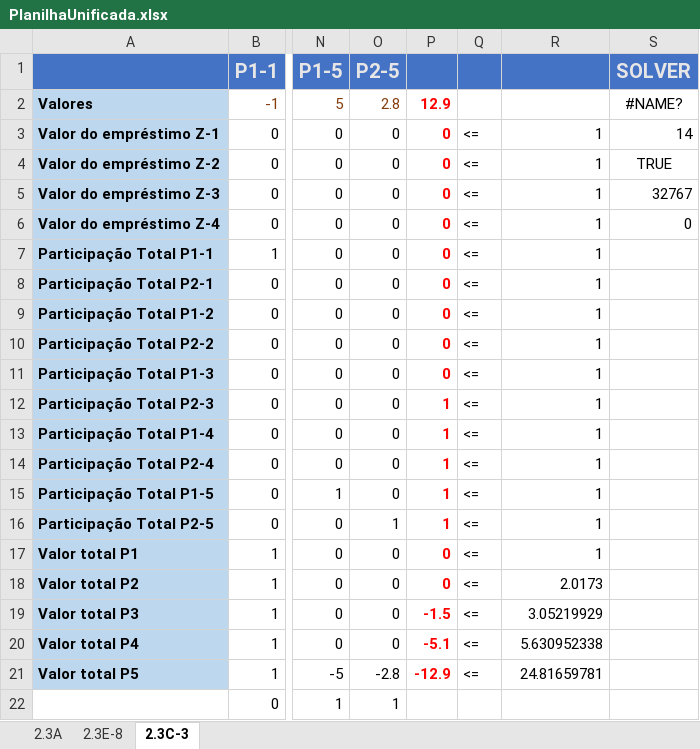
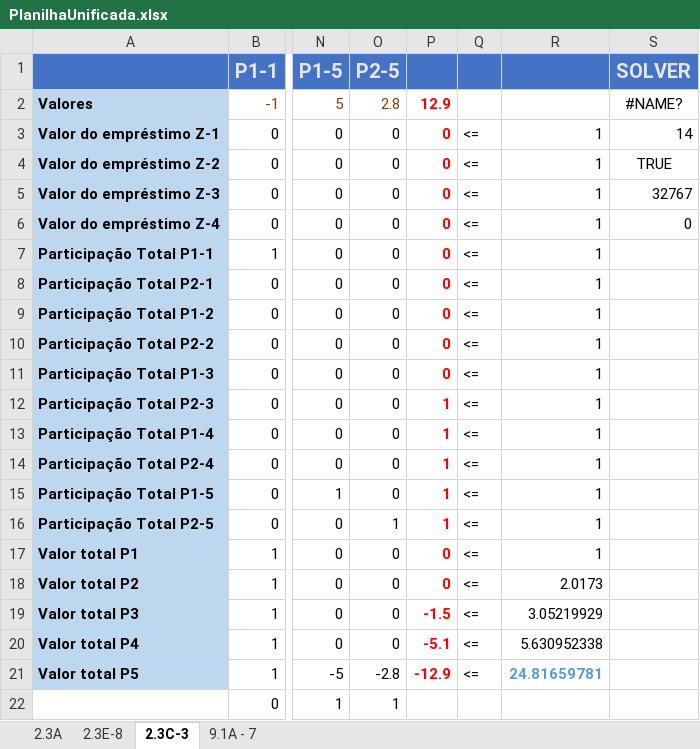
Before and after one commit to MarinsLucas/trabalhoPO, an Excel workbook: PlanilhaUnificada.xlsx, sheet 2.3C-3, drawn as a sheet; only a part is shown, gaps mark what is left out; values as stored, in another font and other column widths than the file's, no borders; conditional formats not drawn; the diff names each change by its address in the sheet, - before the commit and + after, or states it on an @@ line.

```diff
--- a/PlanilhaUnificada.xlsx (sheet 2.3C-3)
+++ b/PlanilhaUnificada.xlsx (sheet 2.3C-3)
+sheet tab: 9.1A - 7
@@ R21 bold: off → on, text colour: black → #5B9BD5 @@
```
Also changed, not shown: sheet 2.3A, 1 other file.
